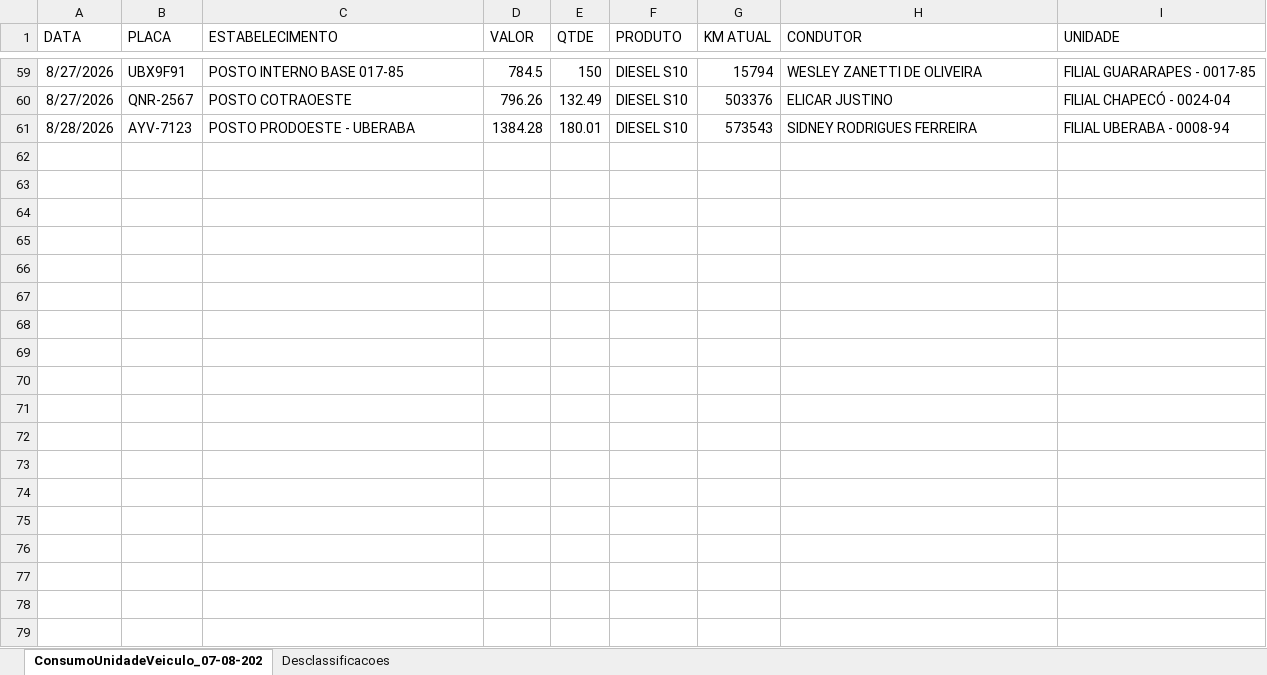
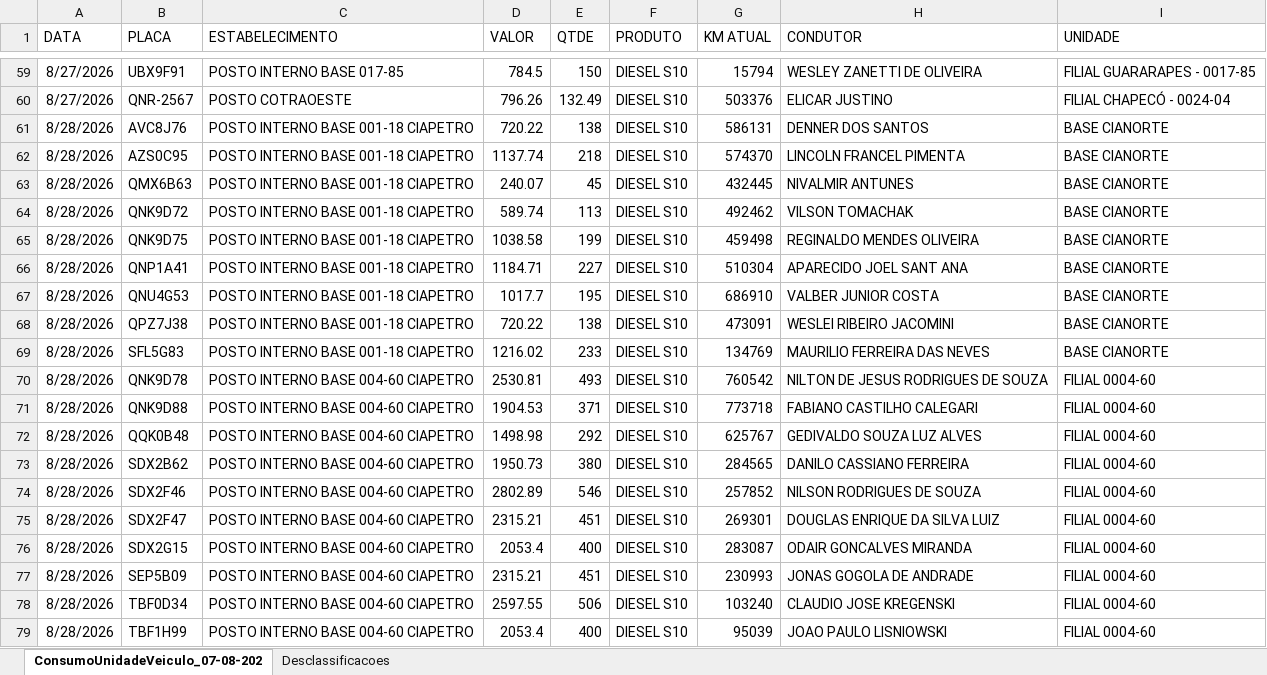
Before and after one commit to alexsilvaalves961-ship-it/dashboard-premiacao, an Excel workbook: abastecimentos_092026.xlsx, sheet ConsumoUnidadeVeiculo_07-08-202, drawn as a sheet; only a part is shown, gaps mark what is left out; the shorter side is filled out with more unchanged rows; values as stored, in another font and other column widths than the file's, no borders; the diff covers the shown part only; the diff names each change by its address in the sheet, - before the commit and + after, or states it on an @@ line.

Commit message:
Add files via upload

```diff
--- a/abastecimentos_092026.xlsx (sheet ConsumoUnidadeVeiculo_07-08-202)
+++ b/abastecimentos_092026.xlsx (sheet ConsumoUnidadeVeiculo_07-08-202)
+row 61: 8/28/2026 | AVC8J76 | POSTO INTERNO BASE 001-18 CIAPETRO | 720.22 | 138 | DIESEL S10 | 586131 | DENNER DOS SANTOS | BASE CIANORTE
+row 62: 8/28/2026 | AZS0C95 | POSTO INTERNO BASE 001-18 CIAPETRO | 1137.74 | 218 | DIESEL S10 | 574370 | LINCOLN FRANCEL PIMENTA | BASE CIANORTE
+row 63: 8/28/2026 | QMX6B63 | POSTO INTERNO BASE 001-18 CIAPETRO | 240.07 | 45 | DIESEL S10 | 432445 | NIVALMIR ANTUNES | BASE CIANORTE
+row 64: 8/28/2026 | QNK9D72 | POSTO INTERNO BASE 001-18 CIAPETRO | 589.74 | 113 | DIESEL S10 | 492462 | VILSON TOMACHAK | BASE CIANORTE
+row 65: 8/28/2026 | QNK9D75 | POSTO INTERNO BASE 001-18 CIAPETRO | 1038.58 | 199 | DIESEL S10 | 459498 | REGINALDO MENDES OLIVEIRA | BASE CIANORTE
+row 66: 8/28/2026 | QNP1A41 | POSTO INTERNO BASE 001-18 CIAPETRO | 1184.71 | 227 | DIESEL S10 | 510304 | APARECIDO JOEL SANT ANA | BASE CIANORTE
+row 67: 8/28/2026 | QNU4G53 | POSTO INTERNO BASE 001-18 CIAPETRO | 1017.7 | 195 | DIESEL S10 | 686910 | VALBER JUNIOR COSTA | BASE CIANORTE
+row 68: 8/28/2026 | QPZ7J38 | POSTO INTERNO BASE 001-18 CIAPETRO | 720.22 | 138 | DIESEL S10 | 473091 | WESLEI RIBEIRO JACOMINI | BASE CIANORTE
+row 69: 8/28/2026 | SFL5G83 | POSTO INTERNO BASE 001-18 CIAPETRO | 1216.02 | 233 | DIESEL S10 | 134769 | MAURILIO FERREIRA DAS NEVES | BASE CIANORTE
+row 70: 8/28/2026 | QNK9D78 | POSTO INTERNO BASE 004-60 CIAPETRO | 2530.81 | 493 | DIESEL S10 | 760542 | NILTON DE JESUS RODRIGUES DE SOUZA | FILIAL 0004-60
+row 71: 8/28/2026 | QNK9D88 | POSTO INTERNO BASE 004-60 CIAPETRO | 1904.53 | 371 | DIESEL S10 | 773718 | FABIANO CASTILHO CALEGARI | FILIAL 0004-60
+row 72: 8/28/2026 | QQK0B48 | POSTO INTERNO BASE 004-60 CIAPETRO | 1498.98 | 292 | DIESEL S10 | 625767 | GEDIVALDO SOUZA LUZ ALVES | FILIAL 0004-60
+row 73: 8/28/2026 | SDX2B62 | POSTO INTERNO BASE 004-60 CIAPETRO | 1950.73 | 380 | DIESEL S10 | 284565 | DANILO CASSIANO FERREIRA | FILIAL 0004-60
+row 74: 8/28/2026 | SDX2F46 | POSTO INTERNO BASE 004-60 CIAPETRO | 2802.89 | 546 | DIESEL S10 | 257852 | NILSON RODRIGUES DE SOUZA | FILIAL 0004-60
+row 75: 8/28/2026 | SDX2F47 | POSTO INTERNO BASE 004-60 CIAPETRO | 2315.21 | 451 | DIESEL S10 | 269301 | DOUGLAS ENRIQUE DA SILVA LUIZ | FILIAL 0004-60
+row 76: 8/28/2026 | SDX2G15 | POSTO INTERNO BASE 004-60 CIAPETRO | 2053.4 | 400 | DIESEL S10 | 283087 | ODAIR GONCALVES MIRANDA | FILIAL 0004-60
+row 77: 8/28/2026 | SEP5B09 | POSTO INTERNO BASE 004-60 CIAPETRO | 2315.21 | 451 | DIESEL S10 | 230993 | JONAS GOGOLA DE ANDRADE | FILIAL 0004-60
+row 78: 8/28/2026 | TBF0D34 | POSTO INTERNO BASE 004-60 CIAPETRO | 2597.55 | 506 | DIESEL S10 | 103240 | CLAUDIO JOSE KREGENSKI | FILIAL 0004-60
+row 79: 8/28/2026 | TBF1H99 | POSTO INTERNO BASE 004-60 CIAPETRO | 2053.4 | 400 | DIESEL S10 | 95039 | JOAO PAULO LISNIOWSKI | FILIAL 0004-60
```
Also changed, not shown: 52 added rows elsewhere in this sheet.
